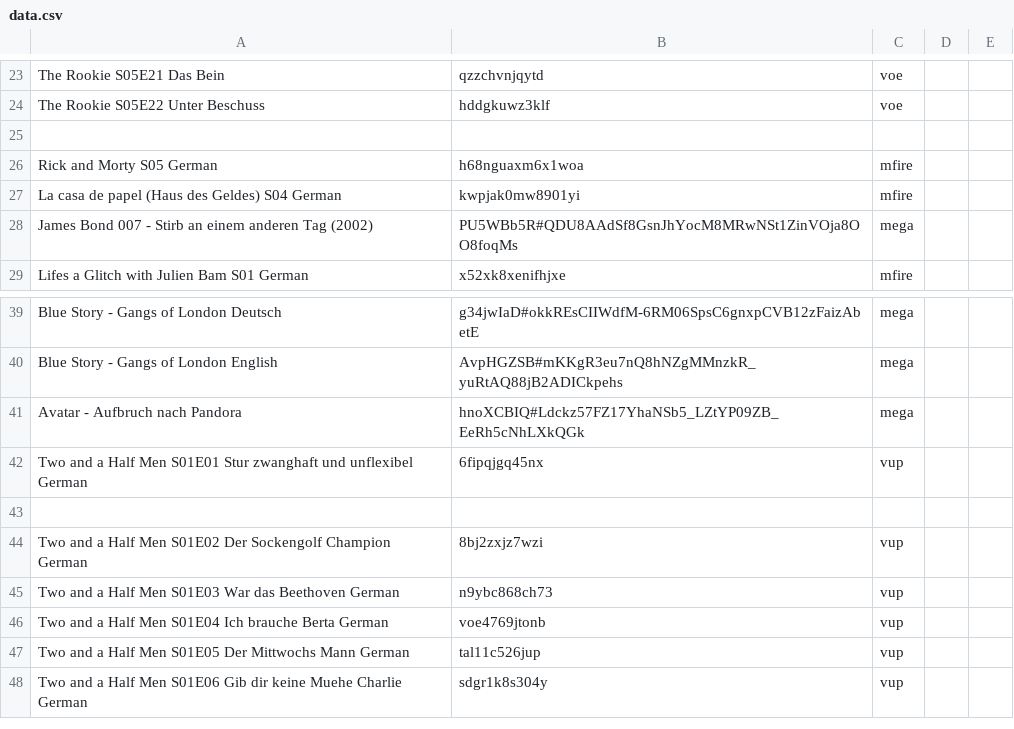
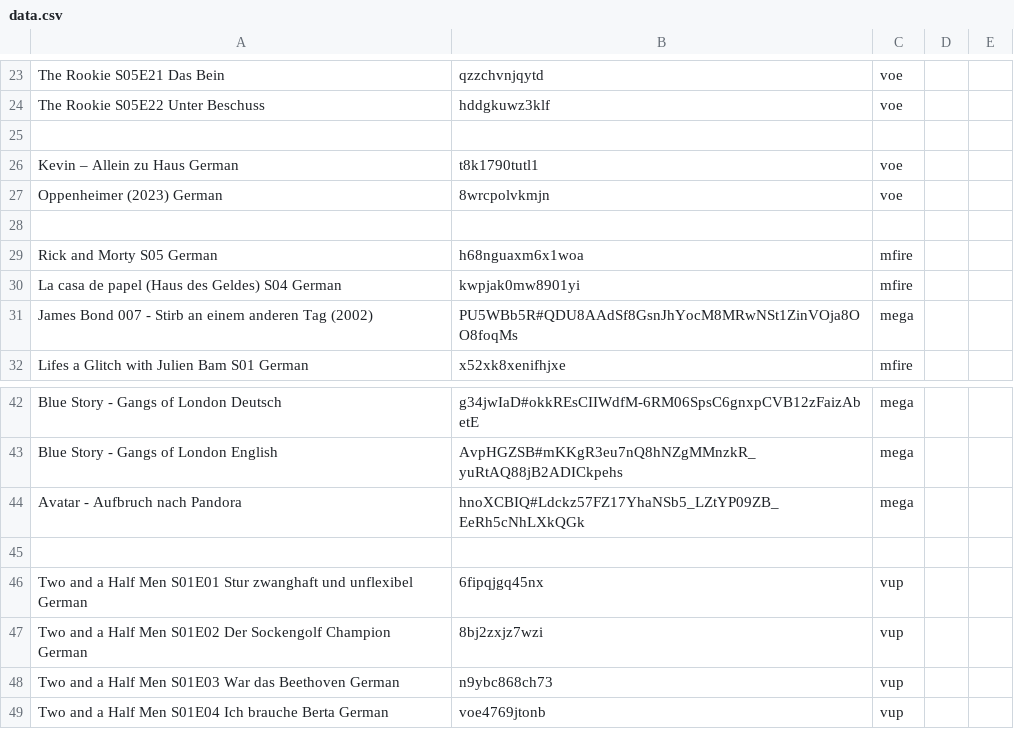
Before and after one commit to freestream-us-to/freestream-us-to.github.io, a CSV file: data.csv, drawn as a sheet; only a part is shown, gaps mark what is left out; the shorter side is filled out with more unchanged rows; removed rows and columns are numbered as before the commit, all else as after; the diff names each change by its address in the sheet, - before the commit and + after, or states it on an @@ line.

Commit message:
Update data.csv

```diff
--- a/data.csv
+++ b/data.csv
+row 26: Kevin – Allein zu Haus German | t8k1790tutl1 | voe
+row 27: Oppenheimer (2023) German | 8wrcpolvkmjn | voe
+row 28: (empty)
+row 45: (empty)
-row 43: (empty)
```
